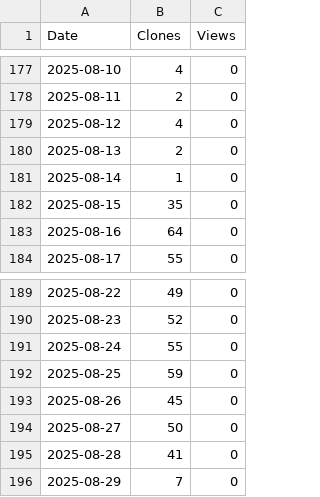
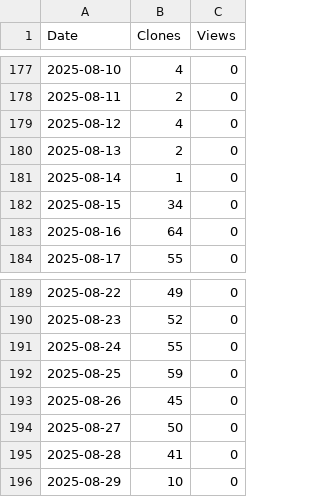
Before and after one commit to XingzhenChen/Test_TrafficInfo, a CSV file: TrafficPlot/Test_TrafficInfo.csv, drawn as a sheet; only a part is shown, gaps mark what is left out.

```diff
--- a/TrafficPlot/Test_TrafficInfo.csv
+++ b/TrafficPlot/Test_TrafficInfo.csv
@@ -181,3 +181,3 @@ Date,Clones,Views
 2025-08-14,1,0
-2025-08-15,35,0
+2025-08-15,34,0
 2025-08-16,64,0
@@ -195,2 +195,2 @@ Date,Clones,Views
 2025-08-28,41,0
-2025-08-29,7,0
+2025-08-29,10,0
```
Also changed, not shown: 1 other file.
